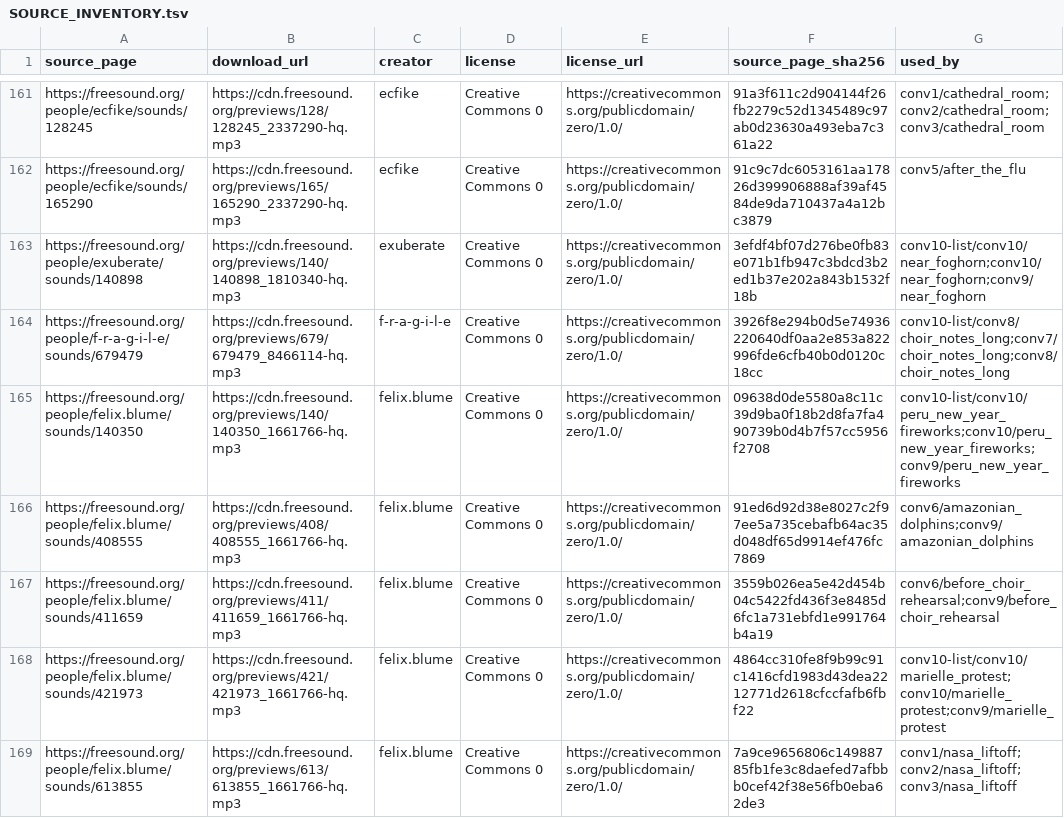
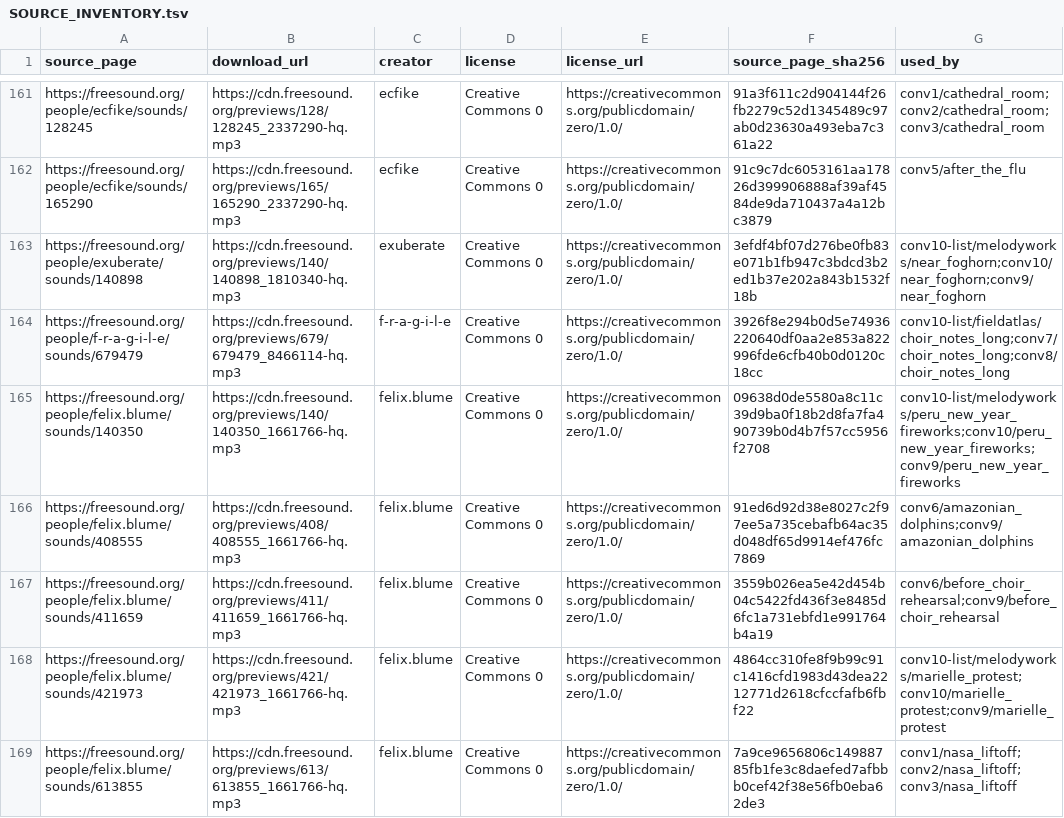
Before and after one commit to babymastodon/sounds, a TSV file: conv10/SOURCE_INVENTORY.tsv, drawn as a sheet; only a part is shown, gaps mark what is left out; the diff covers the shown part only.

```diff
--- a/conv10/SOURCE_INVENTORY.tsv
+++ b/conv10/SOURCE_INVENTORY.tsv
@@ -162,8 +162,8 @@ https://freesound.org/people/ecfike/sounds/128245	https://cdn.freesound.org/prev
 https://freesound.org/people/ecfike/sounds/165290	https://cdn.freesound.org/previews/165/165290_2337290-hq.mp3	ecfike	Creative Commons 0	https://creativecommons.org/publicdomain/zero/1.0/	91c9c7dc6053161aa17826d399906888af39af4584de9da710437a4a12bc3879	conv5/after_the_flu
-https://freesound.org/people/exuberate/sounds/140898	https://cdn.freesound.org/previews/140/140898_1810340-hq.mp3	exuberate	Creative Commons 0	https://creativecommons.org/publicdomain/zero/1.0/	3efdf4bf07d276be0fb83e071b1fb947c3bdcd3b2ed1b37e202a843b1532f18b	conv10-list/conv10/near_foghorn;conv10/near_foghorn;conv9/near_foghorn
-https://freesound.org/people/f-r-a-g-i-l-e/sounds/679479	https://cdn.freesound.org/previews/679/679479_8466114-hq.mp3	f-r-a-g-i-l-e	Creative Commons 0	https://creativecommons.org/publicdomain/zero/1.0/	3926f8e294b0d5e74936220640df0aa2e853a822996fde6cfb40b0d0120c18cc	conv10-list/conv8/choir_notes_long;conv7/choir_notes_long;conv8/choir_notes_long
-https://freesound.org/people/felix.blume/sounds/140350	https://cdn.freesound.org/previews/140/140350_1661766-hq.mp3	felix.blume	Creative Commons 0	https://creativecommons.org/publicdomain/zero/1.0/	09638d0de5580a8c11c39d9ba0f18b2d8fa7fa490739b0d4b7f57cc5956f2708	conv10-list/conv10/peru_new_year_fireworks;conv10/peru_new_year_fireworks;conv9/peru_new_year_fireworks
+https://freesound.org/people/exuberate/sounds/140898	https://cdn.freesound.org/previews/140/140898_1810340-hq.mp3	exuberate	Creative Commons 0	https://creativecommons.org/publicdomain/zero/1.0/	3efdf4bf07d276be0fb83e071b1fb947c3bdcd3b2ed1b37e202a843b1532f18b	conv10-list/melodyworks/near_foghorn;conv10/near_foghorn;conv9/near_foghorn
+https://freesound.org/people/f-r-a-g-i-l-e/sounds/679479	https://cdn.freesound.org/previews/679/679479_8466114-hq.mp3	f-r-a-g-i-l-e	Creative Commons 0	https://creativecommons.org/publicdomain/zero/1.0/	3926f8e294b0d5e74936220640df0aa2e853a822996fde6cfb40b0d0120c18cc	conv10-list/fieldatlas/choir_notes_long;conv7/choir_notes_long;conv8/choir_notes_long
+https://freesound.org/people/felix.blume/sounds/140350	https://cdn.freesound.org/previews/140/140350_1661766-hq.mp3	felix.blume	Creative Commons 0	https://creativecommons.org/publicdomain/zero/1.0/	09638d0de5580a8c11c39d9ba0f18b2d8fa7fa490739b0d4b7f57cc5956f2708	conv10-list/melodyworks/peru_new_year_fireworks;conv10/peru_new_year_fireworks;conv9/peru_new_year_fireworks
 https://freesound.org/people/felix.blume/sounds/408555	https://cdn.freesound.org/previews/408/408555_1661766-hq.mp3	felix.blume	Creative Commons 0	https://creativecommons.org/publicdomain/zero/1.0/	91ed6d92d38e8027c2f97ee5a735cebafb64ac35d048df65d9914ef476fc7869	conv6/amazonian_dolphins;conv9/amazonian_dolphins
 https://freesound.org/people/felix.blume/sounds/411659	https://cdn.freesound.org/previews/411/411659_1661766-hq.mp3	felix.blume	Creative Commons 0	https://creativecommons.org/publicdomain/zero/1.0/	3559b026ea5e42d454b04c5422fd436f3e8485d6fc1a731ebfd1e991764b4a19	conv6/before_choir_rehearsal;conv9/before_choir_rehearsal
-https://freesound.org/people/felix.blume/sounds/421973	https://cdn.freesound.org/previews/421/421973_1661766-hq.mp3	felix.blume	Creative Commons 0	https://creativecommons.org/publicdomain/zero/1.0/	4864cc310fe8f9b99c91c1416cfd1983d43dea2212771d2618cfccfafb6fbf22	conv10-list/conv10/marielle_protest;conv10/marielle_protest;conv9/marielle_protest
+https://freesound.org/people/felix.blume/sounds/421973	https://cdn.freesound.org/previews/421/421973_1661766-hq.mp3	felix.blume	Creative Commons 0	https://creativecommons.org/publicdomain/zero/1.0/	4864cc310fe8f9b99c91c1416cfd1983d43dea2212771d2618cfccfafb6fbf22	conv10-list/melodyworks/marielle_protest;conv10/marielle_protest;conv9/marielle_protest
 https://freesound.org/people/felix.blume/sounds/613855	https://cdn.freesound.org/previews/613/613855_1661766-hq.mp3	felix.blume	Creative Commons 0	https://creativecommons.org/publicdomain/zero/1.0/	7a9ce9656806c14988785fb1fe3c8daefed7afbbb0cef42f38e56fb0eba62de3	conv1/nasa_liftoff;conv2/nasa_liftoff;conv3/nasa_liftoff
```
Also changed, not shown: 92 edited cells elsewhere in this file, 31 other files.
